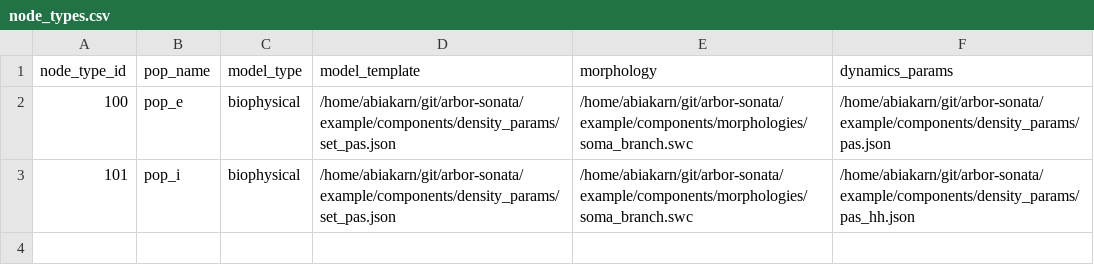
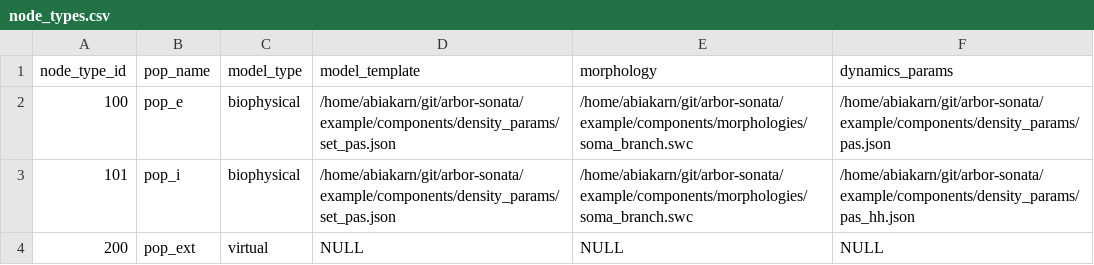
Before and after one commit to noraabiakar/arbor-sonata, a CSV file: example/network/node_types.csv, drawn as a sheet; the diff names each change by its address in the sheet, - before the commit and + after, or states it on an @@ line.

```diff
--- a/example/network/node_types.csv
+++ b/example/network/node_types.csv
+row 4: 200 | pop_ext | virtual | NULL | NULL | NULL
```
Also changed, not shown: example/network/edge_types.csv, 8 other files.
